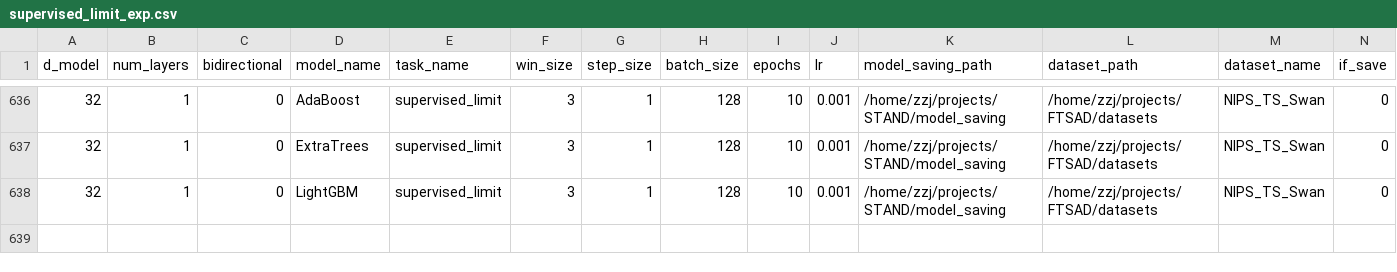
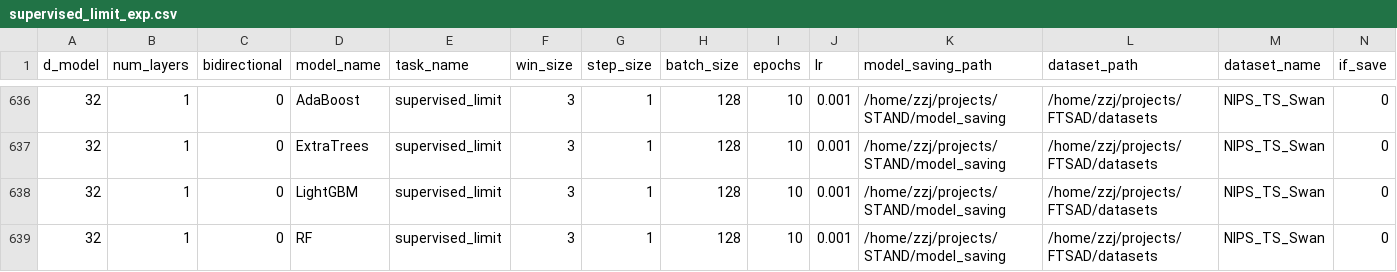
Before and after one commit to EmorZz1G/STAND, a CSV file: logs/supervised_limit_exp.csv, drawn as a sheet; only a part is shown, gaps mark what is left out; rows hold the shown columns only; the diff names each change by its address in the sheet, - before the commit and + after, or states it on an @@ line.

```diff
--- a/logs/supervised_limit_exp.csv
+++ b/logs/supervised_limit_exp.csv
+row 639: 32 | 1 | 0 | RF | supervised_limit | 3 | 1 | 128 | 10 | 0.001 | /home/zzj/projects/STAND/model_saving | /home/zzj/projects/FTSAD/datasets | NIPS_TS_Swan | 0
```
Also changed, not shown: logs/semisupervised_exp.csv, logs/supervised_limit_exp_all_test.csv, 8 other files.
